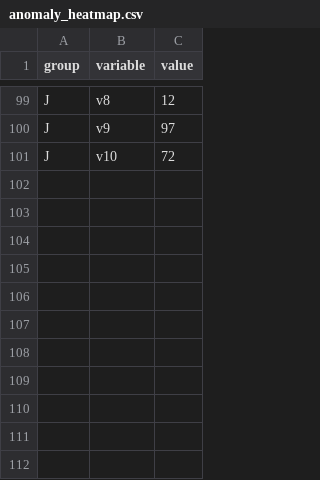
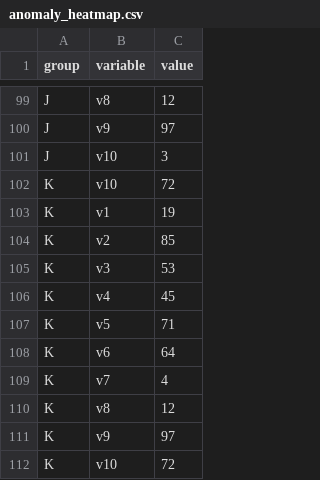
Before and after one commit to AedynLadd/CyberRiskDashboard, a CSV file: app/Interface/MainApplication/Data/anomaly_heatmap.csv, drawn as a sheet; only a part is shown, gaps mark what is left out.

```diff
--- a/app/Interface/MainApplication/Data/anomaly_heatmap.csv
+++ b/app/Interface/MainApplication/Data/anomaly_heatmap.csv
@@ -100,2 +100,13 @@ J,v8,12
 J,v9,97
-J,v10,72
+J,v10,3
+K,v10,72
+K,v1,19
+K,v2,85
+K,v3,53
+K,v4,45
+K,v5,71
+K,v6,64
+K,v7,4
+K,v8,12
+K,v9,97
+K,v10,72
```
Also changed, not shown: 4 other files.
